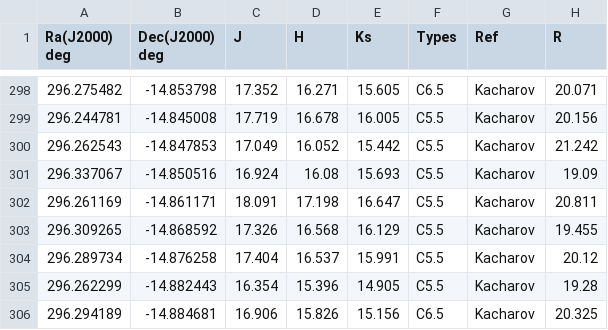
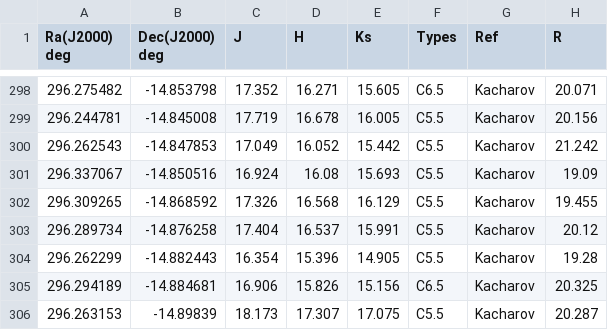
Before and after one commit to Mahdi-Abdollahii/NGC_6822, a CSV file: Data_V3/Final_cleaned_data_v3.csv, drawn as a sheet; only a part is shown, gaps mark what is left out; the shorter side is filled out with more unchanged rows.

Commit message:
Update Final_cleaned_data_v3.csv

```diff
--- a/Data_V3/Final_cleaned_data_v3.csv
+++ b/Data_V3/Final_cleaned_data_v3.csv
@@ -301,3 +301,2 @@ Ra(J2000) deg,Dec(J2000) deg,J,H,Ks,Types,Ref,R
 296.337067,-14.850516,16.924,16.08,15.693,C5.5    ,Kacharov,19.09
-296.261169,-14.861171,18.091,17.198,16.647,C5.5    ,Kacharov,20.811
 296.309265,-14.868592,17.326,16.568,16.129,C5.5    ,Kacharov,19.455
```
